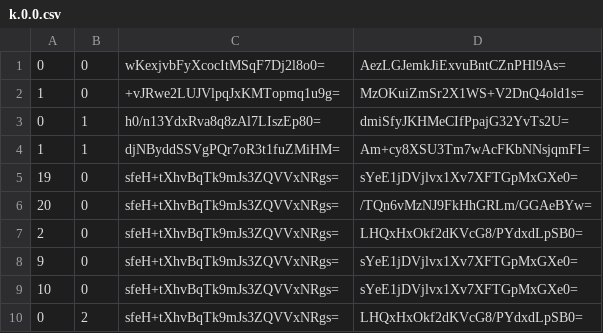
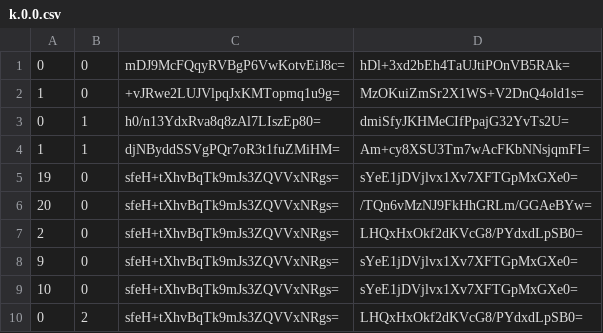
Before and after one commit to Sneezry/mcmapweb, a CSV file: tiles/zoom.-1/metadata/k.0.0.csv, drawn as a sheet.

```diff
--- a/tiles/zoom.-1/metadata/k.0.0.csv
+++ b/tiles/zoom.-1/metadata/k.0.0.csv
@@ -1,2 +1,2 @@
-0,0,wKexjvbFyXcocItMSqF7Dj2l8o0=,AezLGJemkJiExvuBntCZnPHl9As=
+0,0,mDJ9McFQqyRVBgP6VwKotvEiJ8c=,hDl+3xd2bEh4TaUJtiPOnVB5RAk=
 1,0,+vJRwe2LUJVlpqJxKMTopmq1u9g=,MzOKuiZmSr2X1WS+V2DnQ4old1s=
```
Also changed, not shown: tiles/zoom.-1/metadata/k.-1.0.csv, tiles/zoom.-2/metadata/k.0.0.csv, 32 other files.
